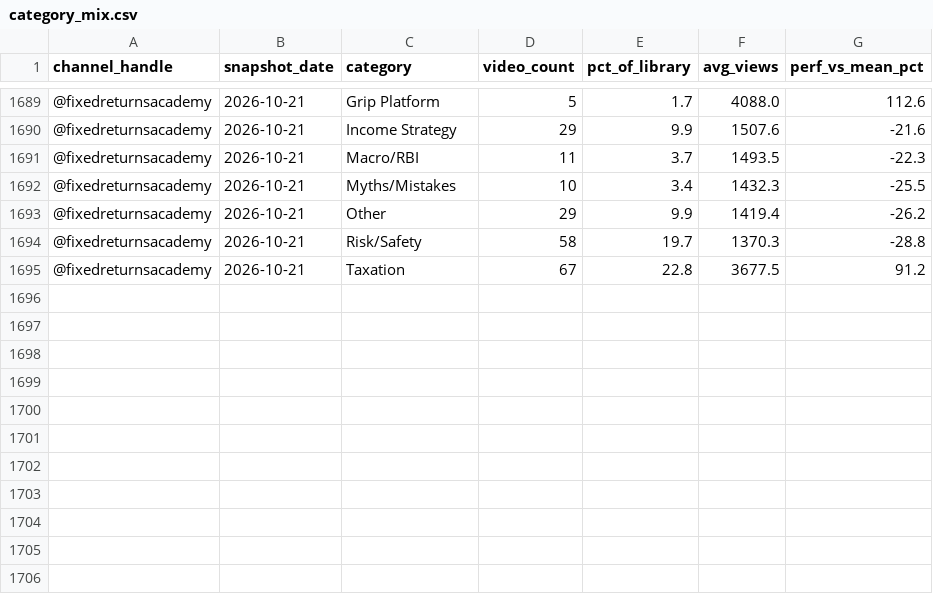
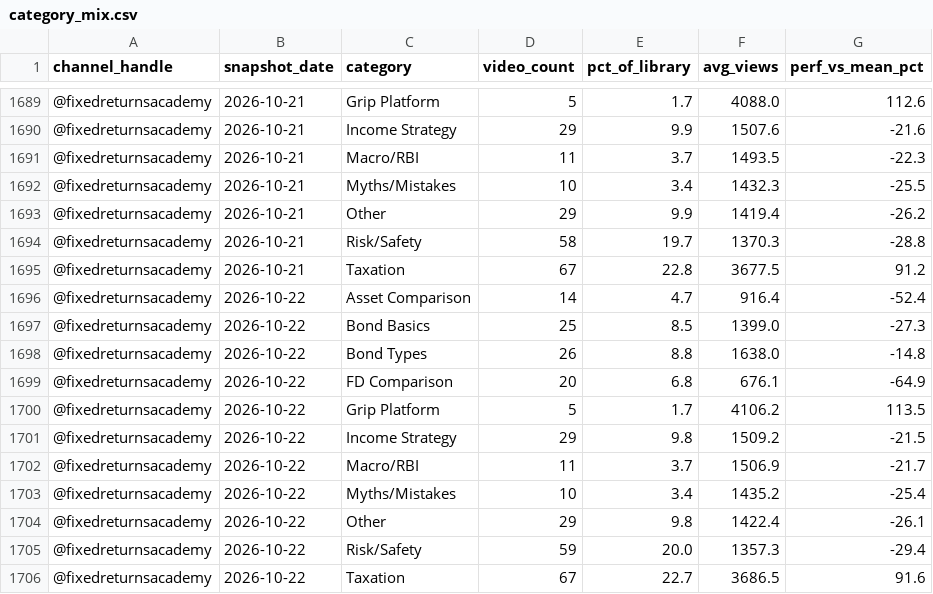
Before and after one commit to gripinvest/gi-analytics, a CSV file: backend/data/fra_youtube/category_mix.csv, drawn as a sheet; only a part is shown, gaps mark what is left out.

```diff
--- a/backend/data/fra_youtube/category_mix.csv
+++ b/backend/data/fra_youtube/category_mix.csv
@@ -1695 +1695,12 @@ channel_handle,snapshot_date,category,video_count,pct_of_library,avg_views,perf_
 @fixedreturnsacademy,2026-10-21,Taxation,67,22.8,3677.5,91.2
+@fixedreturnsacademy,2026-10-22,Asset Comparison,14,4.7,916.4,-52.4
+@fixedreturnsacademy,2026-10-22,Bond Basics,25,8.5,1399.0,-27.3
+@fixedreturnsacademy,2026-10-22,Bond Types,26,8.8,1638.0,-14.8
+@fixedreturnsacademy,2026-10-22,FD Comparison,20,6.8,676.1,-64.9
+@fixedreturnsacademy,2026-10-22,Grip Platform,5,1.7,4106.2,113.5
+@fixedreturnsacademy,2026-10-22,Income Strategy,29,9.8,1509.2,-21.5
+@fixedreturnsacademy,2026-10-22,Macro/RBI,11,3.7,1506.9,-21.7
+@fixedreturnsacademy,2026-10-22,Myths/Mistakes,10,3.4,1435.2,-25.4
+@fixedreturnsacademy,2026-10-22,Other,29,9.8,1422.4,-26.1
+@fixedreturnsacademy,2026-10-22,Risk/Safety,59,20.0,1357.3,-29.4
+@fixedreturnsacademy,2026-10-22,Taxation,67,22.7,3686.5,91.6
```
Also changed, not shown: backend/data/fra_youtube/duration_buckets.csv, backend/data/fra_youtube/engagement_breakdown.csv, 11 other files.
